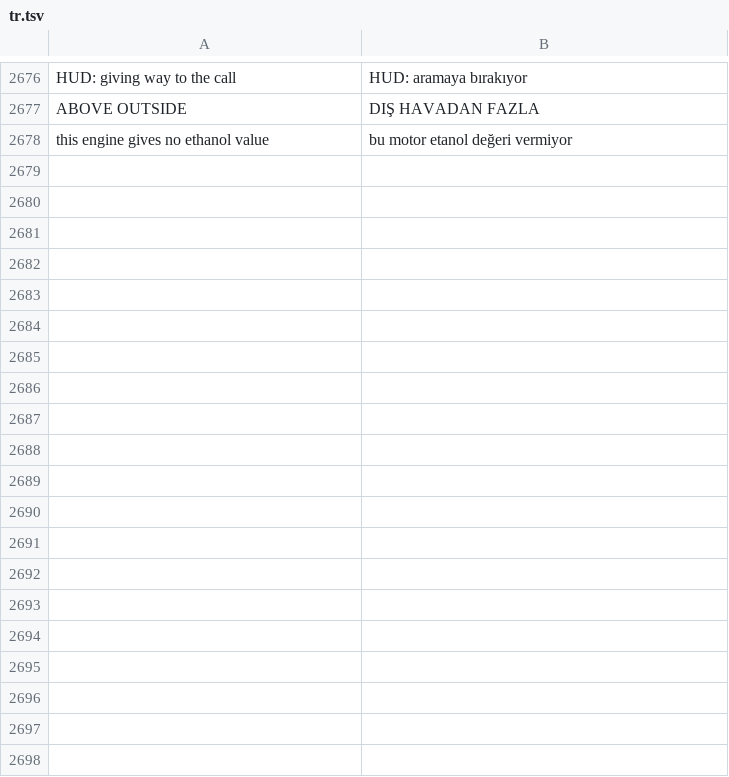
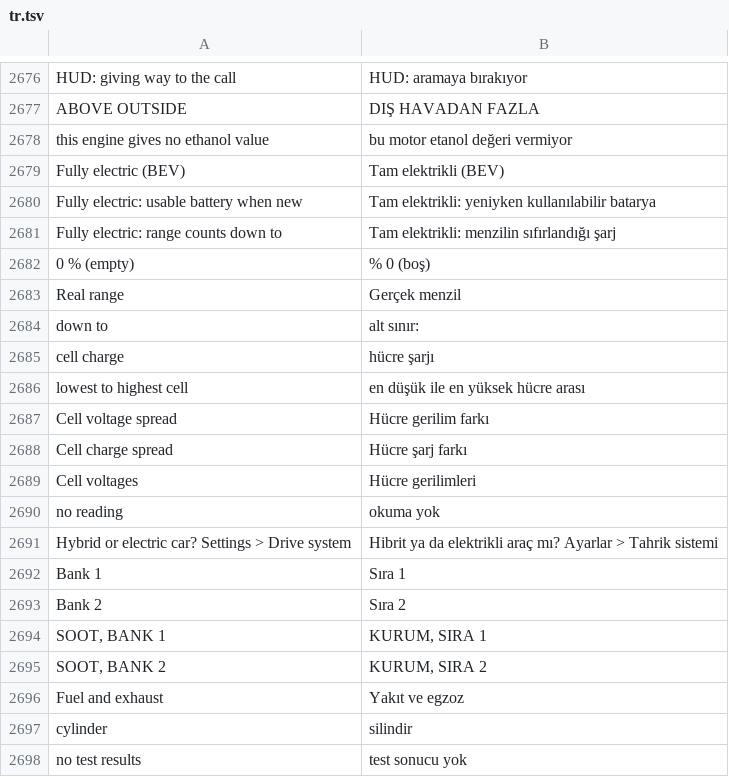
Before and after one commit to ozeromer1111/idrive7-apps, a TSV file: kit/runtime/locales/tr.tsv, drawn as a sheet; only a part is shown, gaps mark what is left out; the diff covers the shown part only; the diff names each change by its address in the sheet, - before the commit and + after, or states it on an @@ line.

```diff
--- a/kit/runtime/locales/tr.tsv
+++ b/kit/runtime/locales/tr.tsv
+row 2679: Fully electric (BEV) | Tam elektrikli (BEV)
+row 2680: Fully electric: usable battery when new | Tam elektrikli: yeniyken kullanılabilir batarya
+row 2681: Fully electric: range counts down to | Tam elektrikli: menzilin sıfırlandığı şarj
+row 2682: 0 % (empty) | % 0 (boş)
+row 2683: Real range | Gerçek menzil
+row 2684: down to | alt sınır:
+row 2685: cell charge | hücre şarjı
+row 2686: lowest to highest cell | en düşük ile en yüksek hücre arası
+row 2687: Cell voltage spread | Hücre gerilim farkı
+row 2688: Cell charge spread | Hücre şarj farkı
+row 2689: Cell voltages | Hücre gerilimleri
+row 2690: no reading | okuma yok
+row 2691: Hybrid or electric car? Settings > Drive system | Hibrit ya da elektrikli araç mı? Ayarlar > Tahrik sistemi
+row 2692: Bank 1 | Sıra 1
+row 2693: Bank 2 | Sıra 2
+row 2694: SOOT, BANK 1 | KURUM, SIRA 1
+row 2695: SOOT, BANK 2 | KURUM, SIRA 2
+row 2696: Fuel and exhaust | Yakıt ve egzoz
+row 2697: cylinder | silindir
+row 2698: no test results | test sonucu yok
```
Also changed, not shown: 37 added rows elsewhere in this file, 2 other files.
